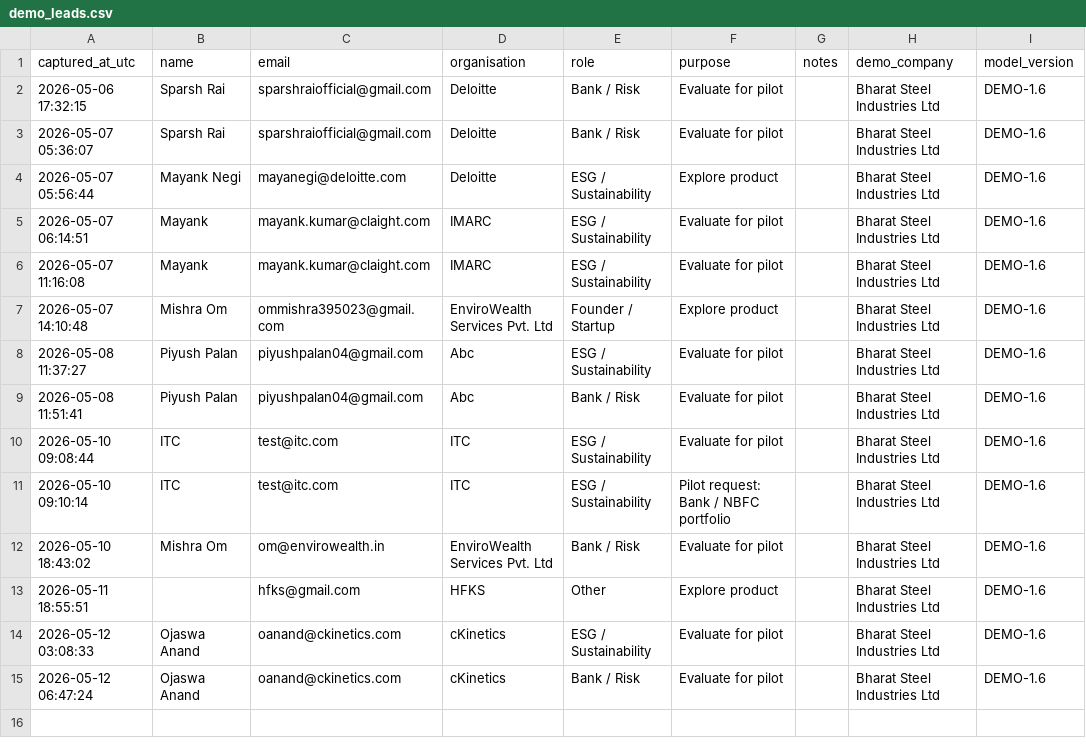
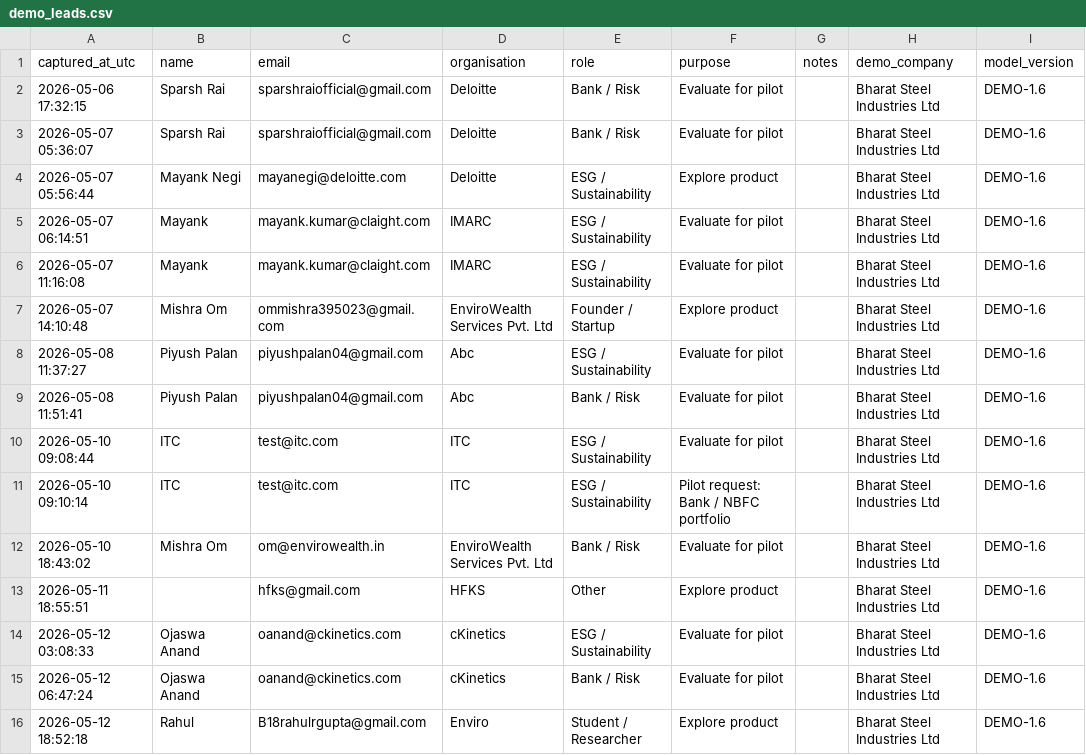
Before and after one commit to SparshRai/iccre-climate-risk, a CSV file: Data/demo_leads.csv, drawn as a sheet; the diff names each change by its address in the sheet, - before the commit and + after, or states it on an @@ line.

Commit message:
Add ICCRE demo lead - B18rahulrgupta@gmail.com

```diff
--- a/Data/demo_leads.csv
+++ b/Data/demo_leads.csv
+row 16: 2026-05-12 18:52:18 | Rahul | B18rahulrgupta@gmail.com | Enviro | Student / Researcher | Explore product |  | Bharat Steel Industries Ltd | DEMO-1.6
```
